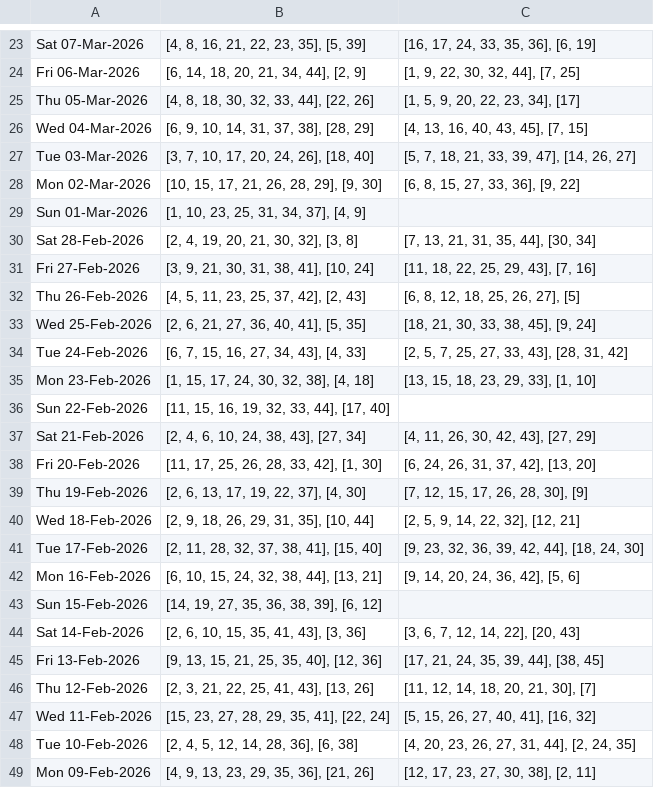
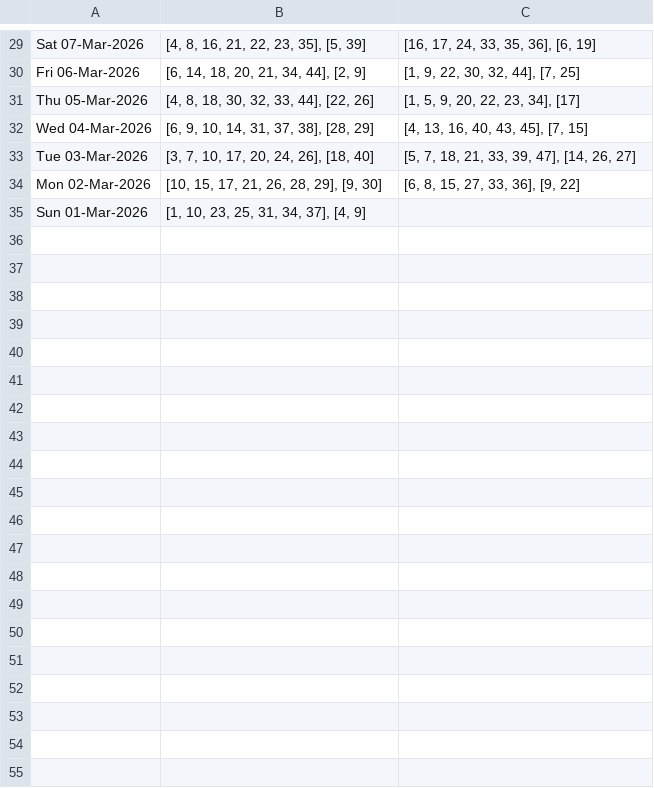
Before and after one commit to hareshaprajapati/langgraph-agentic-ai, a CSV file: Single_V2_0/cross_lotto_data.csv, drawn as a sheet; only a part is shown, gaps mark what is left out; the diff covers the shown part only.

```diff
--- a/Single_V2_0/cross_lotto_data.csv
+++ b/Single_V2_0/cross_lotto_data.csv
@@ -29,21 +35 @@ Mon 02-Mar-2026,"[10, 15, 17, 21, 26, 28, 29], [9, 30]","[6, 8, 15, 27, 33, 36],
 Sun 01-Mar-2026,"[1, 10, 23, 25, 31, 34, 37], [4, 9]",
-Sat 28-Feb-2026,"[2, 4, 19, 20, 21, 30, 32], [3, 8]","[7, 13, 21, 31, 35, 44], [30, 34]"
-Fri 27-Feb-2026,"[3, 9, 21, 30, 31, 38, 41], [10, 24]","[11, 18, 22, 25, 29, 43], [7, 16]"
-Thu 26-Feb-2026,"[4, 5, 11, 23, 25, 37, 42], [2, 43]","[6, 8, 12, 18, 25, 26, 27], [5]"
-Wed 25-Feb-2026,"[2, 6, 21, 27, 36, 40, 41], [5, 35]","[18, 21, 30, 33, 38, 45], [9, 24]"
-Tue 24-Feb-2026,"[6, 7, 15, 16, 27, 34, 43], [4, 33]","[2, 5, 7, 25, 27, 33, 43], [28, 31, 42]"
-Mon 23-Feb-2026,"[1, 15, 17, 24, 30, 32, 38], [4, 18]","[13, 15, 18, 23, 29, 33], [1, 10]"
-Sun 22-Feb-2026,"[11, 15, 16, 19, 32, 33, 44], [17, 40]",
-Sat 21-Feb-2026,"[2, 4, 6, 10, 24, 38, 43], [27, 34]","[4, 11, 26, 30, 42, 43], [27, 29]"
-Fri 20-Feb-2026,"[11, 17, 25, 26, 28, 33, 42], [1, 30]","[6, 24, 26, 31, 37, 42], [13, 20]"
-Thu 19-Feb-2026,"[2, 6, 13, 17, 19, 22, 37], [4, 30]","[7, 12, 15, 17, 26, 28, 30], [9]"
-Wed 18-Feb-2026,"[2, 9, 18, 26, 29, 31, 35], [10, 44]","[2, 5, 9, 14, 22, 32], [12, 21]"
-Tue 17-Feb-2026,"[2, 11, 28, 32, 37, 38, 41], [15, 40]","[9, 23, 32, 36, 39, 42, 44], [18, 24, 30]"
-Mon 16-Feb-2026,"[6, 10, 15, 24, 32, 38, 44], [13, 21]","[9, 14, 20, 24, 36, 42], [5, 6]"
-Sun 15-Feb-2026,"[14, 19, 27, 35, 36, 38, 39], [6, 12]",
-Sat 14-Feb-2026,"[2, 6, 10, 15, 35, 41, 43], [3, 36]","[3, 6, 7, 12, 14, 22], [20, 43]"
-Fri 13-Feb-2026,"[9, 13, 15, 21, 25, 35, 40], [12, 36]","[17, 21, 24, 35, 39, 44], [38, 45]"
-Thu 12-Feb-2026,"[2, 3, 21, 22, 25, 41, 43], [13, 26]","[11, 12, 14, 18, 20, 21, 30], [7]"
-Wed 11-Feb-2026,"[15, 23, 27, 28, 29, 35, 41], [22, 24]","[5, 15, 26, 27, 40, 41], [16, 32]"
-Tue 10-Feb-2026,"[2, 4, 5, 12, 14, 28, 36], [6, 38]","[4, 20, 23, 26, 27, 31, 44], [2, 24, 35]"
-Mon 09-Feb-2026,"[4, 9, 13, 23, 29, 35, 36], [21, 26]","[12, 17, 23, 27, 30, 38], [2, 11]"
```
Also changed, not shown: 6 added rows and 39 removed rows elsewhere in this file, Single_V2_0/cross_lotto_data_others.csv, Single_V2_0/cross_lotto_data_set_for_life.csv, 1 other file.
